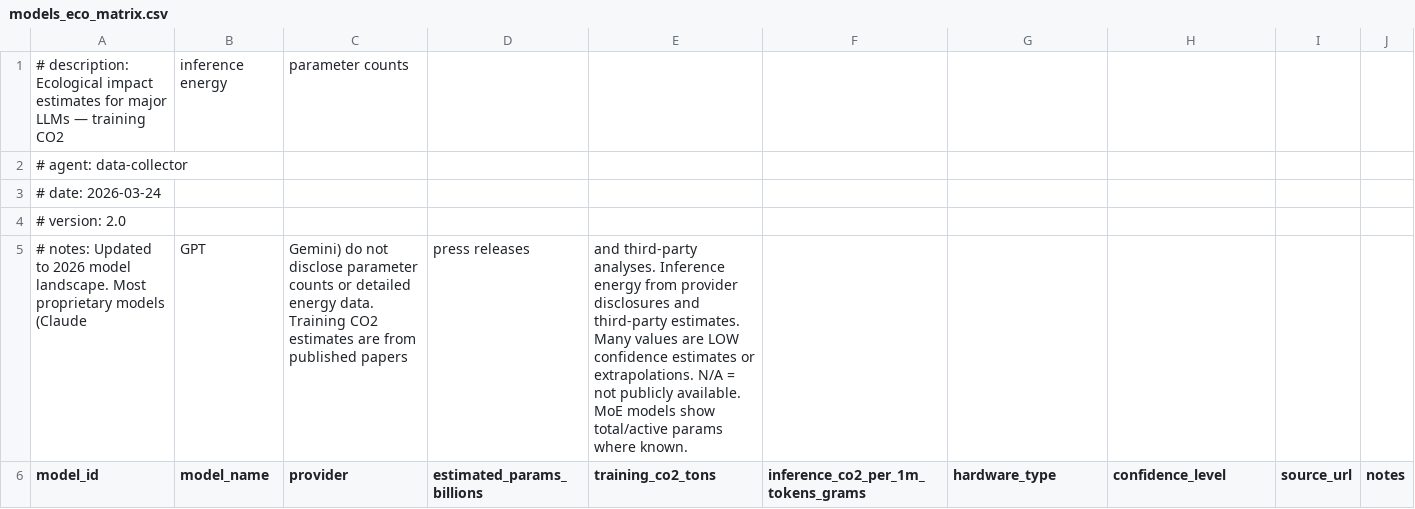
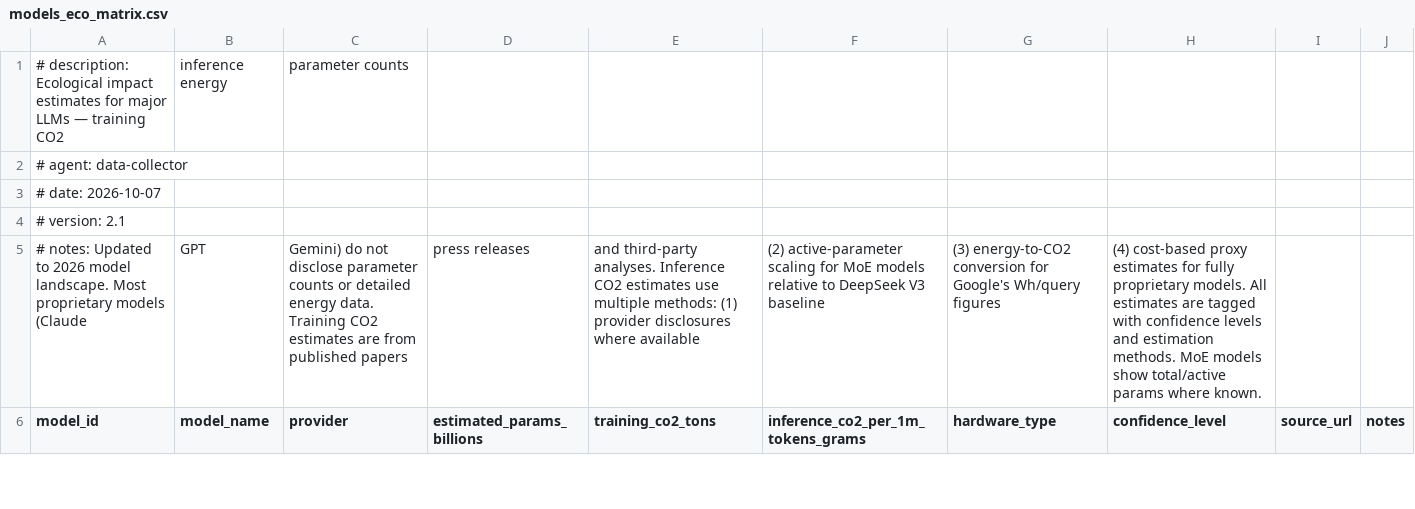
Before and after one commit to Caezarr/queryrouter-plus-plus, a CSV file: data_models/models_eco_matrix.csv, drawn as a sheet; only a part is shown; the diff covers the shown part only; the diff names each change by its address in the sheet, - before the commit and + after, or states it on an @@ line.

Commit message:
Add inference CO₂ estimates for all 12 models
Fills inference_co2_per_1m_tokens_grams for all models using four
documented estimation methods:

1. Provider disclosure (DeepSeek V3: 30.0g from technical report)
2. Energy-to-CO2 conversion (Gemini models from Google's 0.24 Wh/query)
3. MoE active-parameter scaling (LLaMA 4, Qwen3, Mistral Large 3)
4. Cost-based proxy (Claude, GPT, o3 proprietary models)

All estimates tagged with confidence levels (MEDIUM/LOW) and clear
method notes. Eco axis now spans 59x range (1.1g-65.0g), making
w_ecology weights meaningful for green routing.

Part of #13

Co-authored-by: Gabriel <Caezarr@users.noreply.github.com>

```diff
--- a/data_models/models_eco_matrix.csv
+++ b/data_models/models_eco_matrix.csv
-A3 (model_id): # date: 2026-03-24
+A3 (model_id): # date: 2026-10-07
-A4 (model_id): # version: 2.0
+A4 (model_id): # version: 2.1
-E5 (training_co2_tons): …analyses. Inference energy from provider disclosures and third-party estimates. Many values are LOW confidence estimates or extrapolations. N/A = not publicly available. MoE models show total/active params where known.
+E5 (training_co2_tons): …analyses. Inference CO2 estimates use multiple methods: (1) provider disclosures where available
-F5: (empty)
+F5: (2) active-parameter scaling for MoE models relative to DeepSeek V3 baseline
-G5 (hardware_type): (empty)
+G5 (hardware_type): (3) energy-to-CO2 conversion for Google's Wh/query figures
-H5 (confidence_level): (empty)
+H5 (confidence_level): (4) cost-based proxy estimates for fully proprietary models. All estimates are tagged with confidence levels and estimation methods. MoE models show total/active params where known.
```
Also changed, not shown: 31 edited cells elsewhere in this file, 1 other file.
